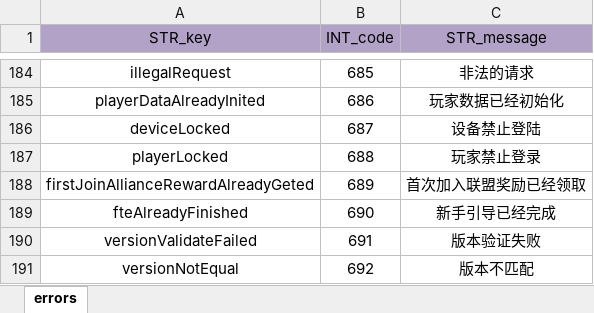
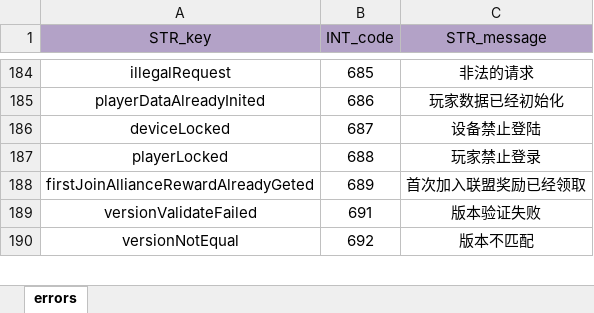
Before and after one commit to ModunZhang/dragonfall_client, an Excel workbook: Dragonfall/gameData/shared/Errors.xlsx, sheet errors, drawn as a sheet; only a part is shown, gaps mark what is left out; values as stored, in another font and other column widths than the file's, no borders; the diff names each change by its address in the sheet, - before the commit and + after, or states it on an @@ line.

```diff
--- a/Dragonfall/gameData/shared/Errors.xlsx (sheet errors)
+++ b/Dragonfall/gameData/shared/Errors.xlsx (sheet errors)
-row 189: fteAlreadyFinished | 690 | 新手引导已经完成
```
Also changed, not shown: Dragonfall/gameData/shared/GrowUpTasks.xlsx, Dragonfall/gameData/shared/PlayerInitData.xlsx, 28 other files.
